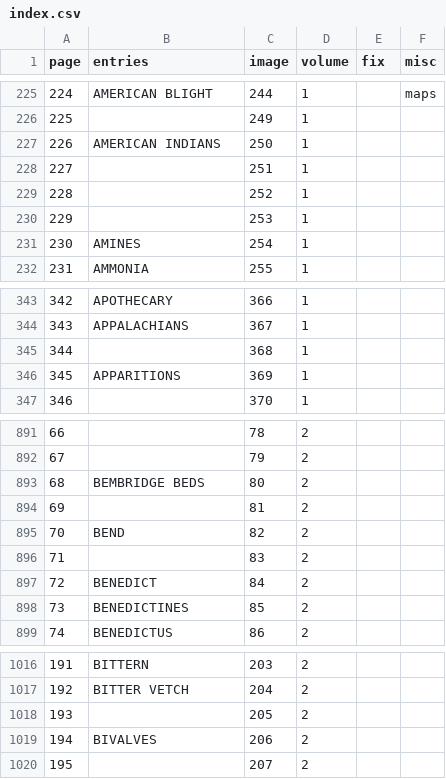
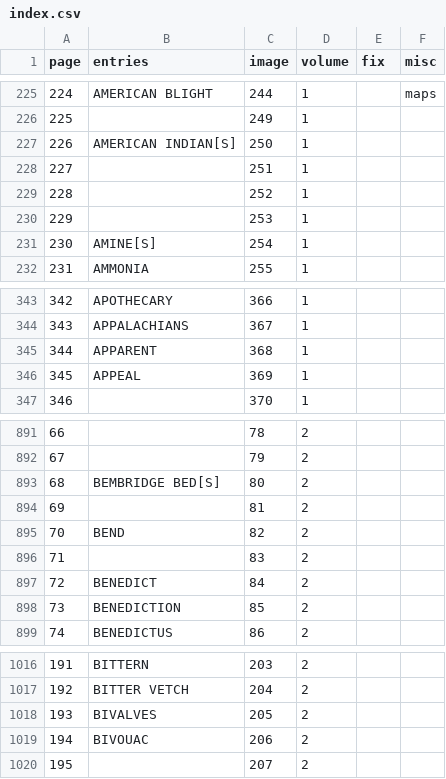
Before and after one commit to mcorne/dicfro, a CSV file: application/data/chambers-encyclopedia/index.csv, drawn as a sheet; only a part is shown, gaps mark what is left out; the diff covers the shown part only.

```diff
--- a/application/data/chambers-encyclopedia/index.csv
+++ b/application/data/chambers-encyclopedia/index.csv
@@ -226,3 +226,3 @@ page	entries	image	volume	fix	misc
 225		249	1		
-226	AMERICAN INDIANS	250	1		
+226	AMERICAN INDIAN[S]	250	1		
 227		251	1		
@@ -230,3 +230,3 @@ page	entries	image	volume	fix	misc
 229		253	1		
-230	AMINES	254	1		
+230	AMINE[S]	254	1		
 231	AMMONIA	255	1		
@@ -344,4 +344,4 @@ page	entries	image	volume	fix	misc
 343	APPALACHIANS	367	1		
-344		368	1		
-345	APPARITIONS	369	1		
+344	APPARENT	368	1		
+345	APPEAL	369	1		
 346		370	1		
@@ -892,3 +892,3 @@ page	entries	image	volume	fix	misc
 67		79	2		
-68	BEMBRIDGE BEDS	80	2		
+68	BEMBRIDGE BED[S]	80	2		
 69		81	2		
@@ -897,3 +897,3 @@ page	entries	image	volume	fix	misc
 72	BENEDICT	84	2		
-73	BENEDICTINES	85	2		
+73	BENEDICTION	85	2		
 74	BENEDICTUS	86	2		
@@ -1017,4 +1017,4 @@ page	entries	image	volume	fix	misc
 192	BITTER VETCH	204	2		
-193		205	2		
-194	BIVALVES	206	2		
+193	BIVALVES	205	2		
+194	BIVOUAC	206	2		
 195		207	2		
```
Also changed, not shown: 37 edited cells elsewhere in this file, 2 other files.
